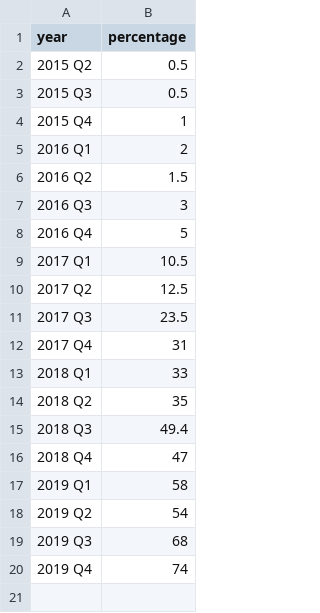
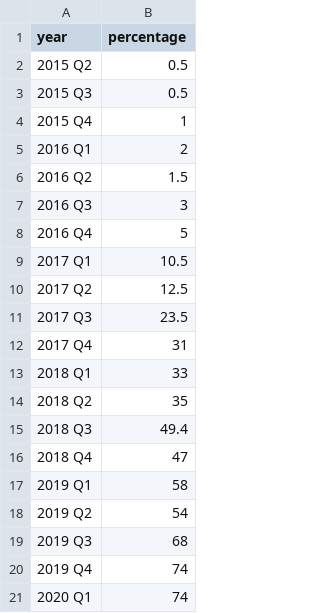
Before and after one commit to abutnaru/dissertation, a CSV file: artefact/classifier/plotter/source/apwg_https_usage.csv, drawn as a sheet.

```diff
--- a/artefact/classifier/plotter/source/apwg_https_usage.csv
+++ b/artefact/classifier/plotter/source/apwg_https_usage.csv
@@ -20 +20,2 @@ year,percentage
 2019 Q4,74
+2020 Q1,74
```
Also changed, not shown: artefact/classifier/plotter/source/apwg.csv.
